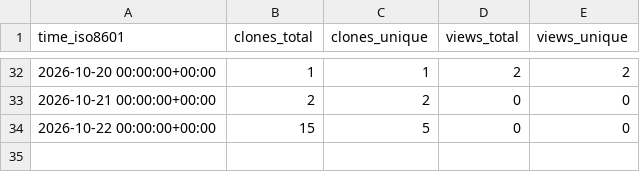
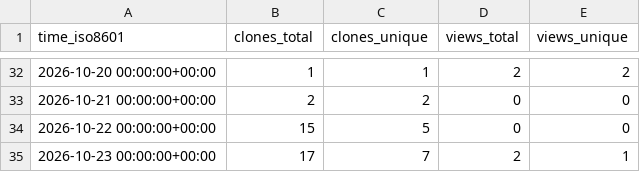
Before and after one commit to OSU-Nowlab/osu-hpc-ai, a CSV file: OSU-Nowlab/osu-hpc-ai/ghrs-data/views_clones_aggregate.csv, drawn as a sheet; only a part is shown, gaps mark what is left out.

```diff
--- a/OSU-Nowlab/osu-hpc-ai/ghrs-data/views_clones_aggregate.csv
+++ b/OSU-Nowlab/osu-hpc-ai/ghrs-data/views_clones_aggregate.csv
@@ -34 +34,2 @@ time_iso8601,clones_total,clones_unique,views_total,views_unique
 2026-10-22 00:00:00+00:00,15,5,0,0
+2026-10-23 00:00:00+00:00,17,7,2,1
```
Also changed, not shown: 1 other file.
